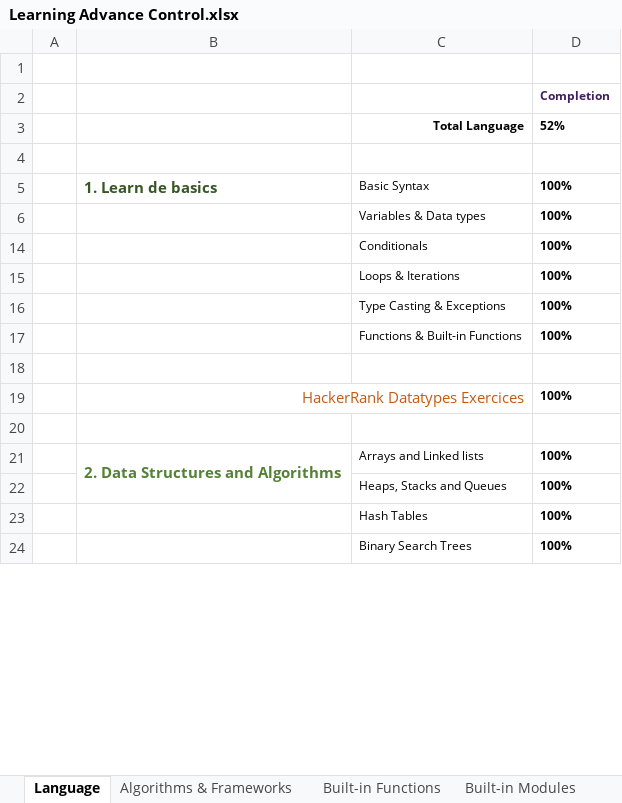
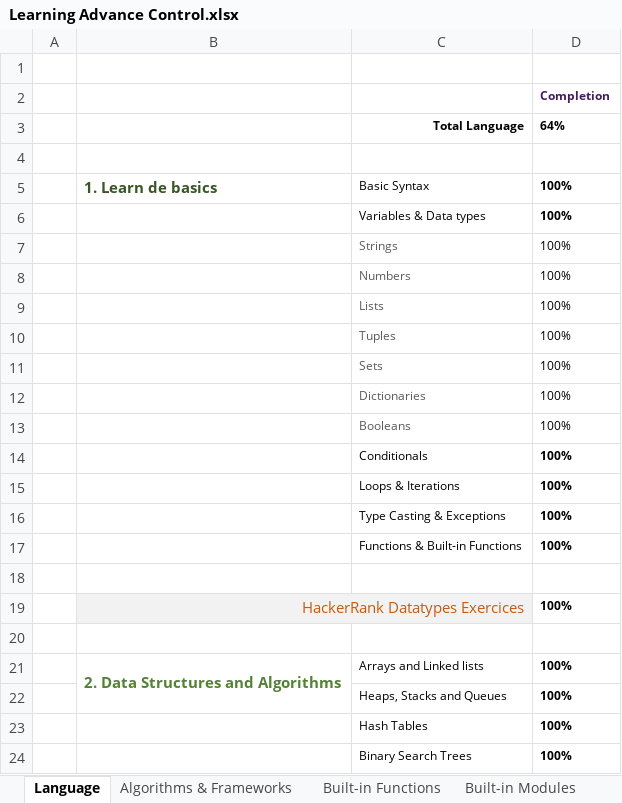
Before and after one commit to GRuizV/LearningRepo, an Excel workbook: Learning Advance Control.xlsx, sheet Language, drawn as a sheet; only a part is shown; values as stored, in another font and other column widths than the file's, no borders; conditional formats not drawn; the diff covers the shown part only; the diff names each change by its address in the sheet, - before the commit and + after, or states it on an @@ line.

```diff
--- a/Learning Advance Control.xlsx (sheet Language)
+++ b/Learning Advance Control.xlsx (sheet Language)
-D3: 52%
+D3: 64%
@@ row 7 unhidden:  |  | Strings | 100% @@
@@ row 8 unhidden:  |  | Numbers | 100% @@
@@ row 9 unhidden:  |  | Lists | 100% @@
@@ row 10 unhidden:  |  | Tuples | 100% @@
@@ row 11 unhidden:  |  | Sets | 100% @@
@@ row 12 unhidden:  |  | Dictionaries | 100% @@
@@ row 13 unhidden:  |  | Booleans | 100% @@
-B19:C19 fill: none
+B19:C19 fill: #F2F2F2
```
Also changed, not shown: 13 added rows, 2 removed rows, 6 edited cells and cell formats elsewhere in this sheet, sheet Algorithms & Frameworks, 43 other files.
